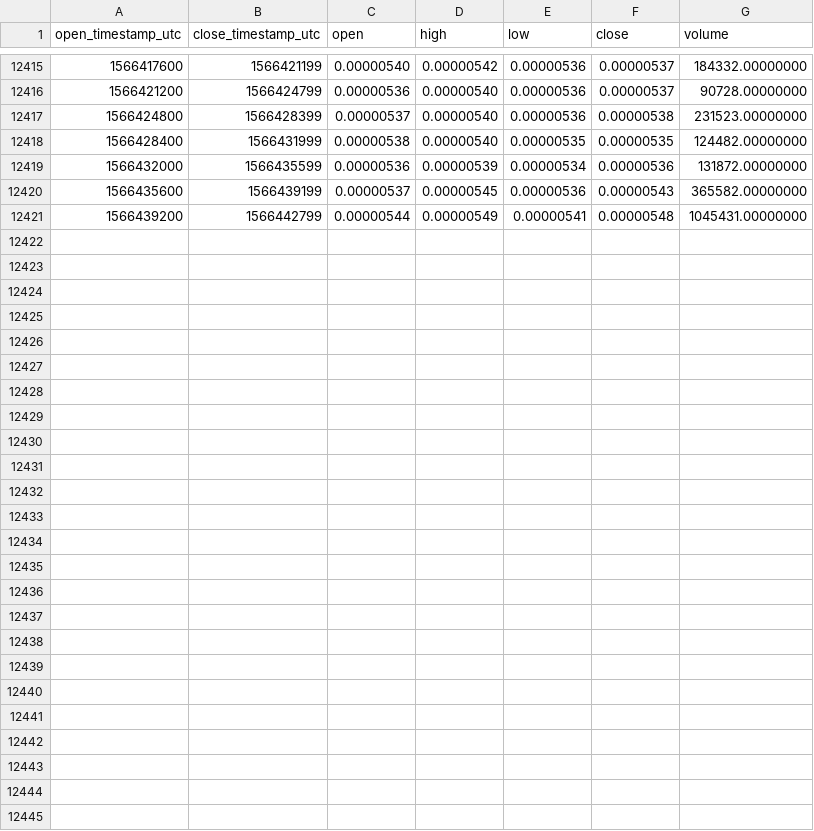
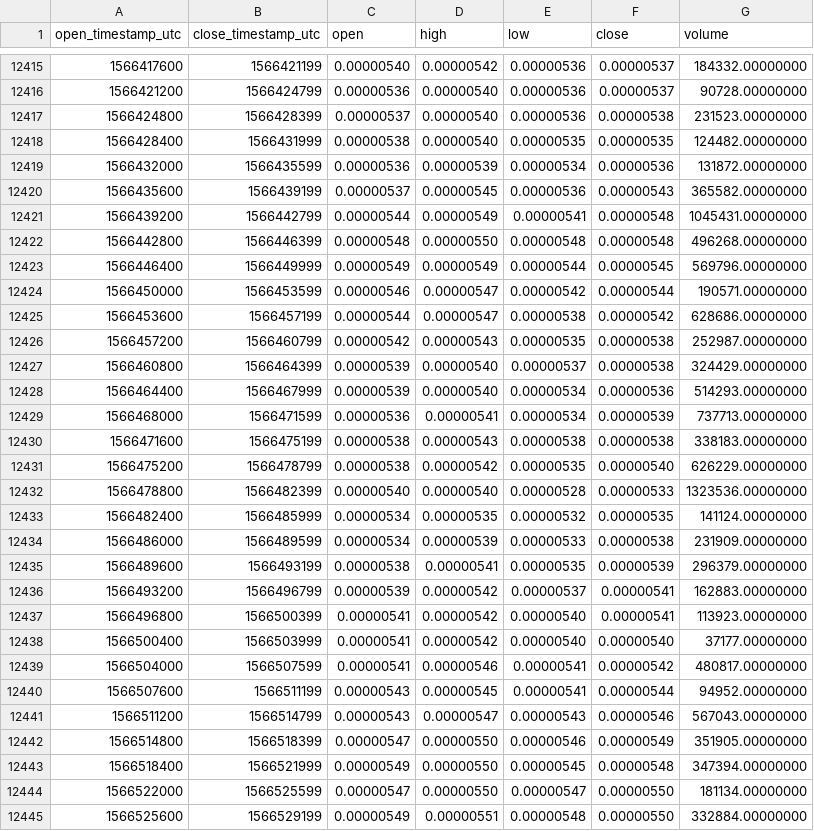
Before and after one commit to cryptobigbro/binance-XEMBTC, a CSV file: binance-XEMBTC-1h.csv, drawn as a sheet; only a part is shown, gaps mark what is left out.

Commit message:
Update OHLCV data.

```diff
--- a/binance-XEMBTC-1h.csv
+++ b/binance-XEMBTC-1h.csv
@@ -12421 +12421,25 @@ open_timestamp_utc,close_timestamp_utc,open,high,low,close,volume
 1566439200,1566442799,0.00000544,0.00000549,0.00000541,0.00000548,1045431.00000000
+1566442800,1566446399,0.00000548,0.00000550,0.00000548,0.00000548,496268.00000000
+1566446400,1566449999,0.00000549,0.00000549,0.00000544,0.00000545,569796.00000000
+1566450000,1566453599,0.00000546,0.00000547,0.00000542,0.00000544,190571.00000000
+1566453600,1566457199,0.00000544,0.00000547,0.00000538,0.00000542,628686.00000000
+1566457200,1566460799,0.00000542,0.00000543,0.00000535,0.00000538,252987.00000000
+1566460800,1566464399,0.00000539,0.00000540,0.00000537,0.00000538,324429.00000000
+1566464400,1566467999,0.00000539,0.00000540,0.00000534,0.00000536,514293.00000000
+1566468000,1566471599,0.00000536,0.00000541,0.00000534,0.00000539,737713.00000000
+1566471600,1566475199,0.00000538,0.00000543,0.00000538,0.00000538,338183.00000000
+1566475200,1566478799,0.00000538,0.00000542,0.00000535,0.00000540,626229.00000000
+1566478800,1566482399,0.00000540,0.00000540,0.00000528,0.00000533,1323536.00000000
+1566482400,1566485999,0.00000534,0.00000535,0.00000532,0.00000535,141124.00000000
+1566486000,1566489599,0.00000534,0.00000539,0.00000533,0.00000538,231909.00000000
+1566489600,1566493199,0.00000538,0.00000541,0.00000535,0.00000539,296379.00000000
+1566493200,1566496799,0.00000539,0.00000542,0.00000537,0.00000541,162883.00000000
+1566496800,1566500399,0.00000541,0.00000542,0.00000540,0.00000541,113923.00000000
+1566500400,1566503999,0.00000541,0.00000542,0.00000540,0.00000540,37177.00000000
+1566504000,1566507599,0.00000541,0.00000546,0.00000541,0.00000542,480817.00000000
+1566507600,1566511199,0.00000543,0.00000545,0.00000541,0.00000544,94952.00000000
+1566511200,1566514799,0.00000543,0.00000547,0.00000543,0.00000546,567043.00000000
+1566514800,1566518399,0.00000547,0.00000550,0.00000546,0.00000549,351905.00000000
+1566518400,1566521999,0.00000549,0.00000550,0.00000545,0.00000548,347394.00000000
+1566522000,1566525599,0.00000547,0.00000550,0.00000547,0.00000550,181134.00000000
+1566525600,1566529199,0.00000549,0.00000551,0.00000548,0.00000550,332884.00000000
```
Also changed, not shown: binance-XEMBTC-1d.csv.
